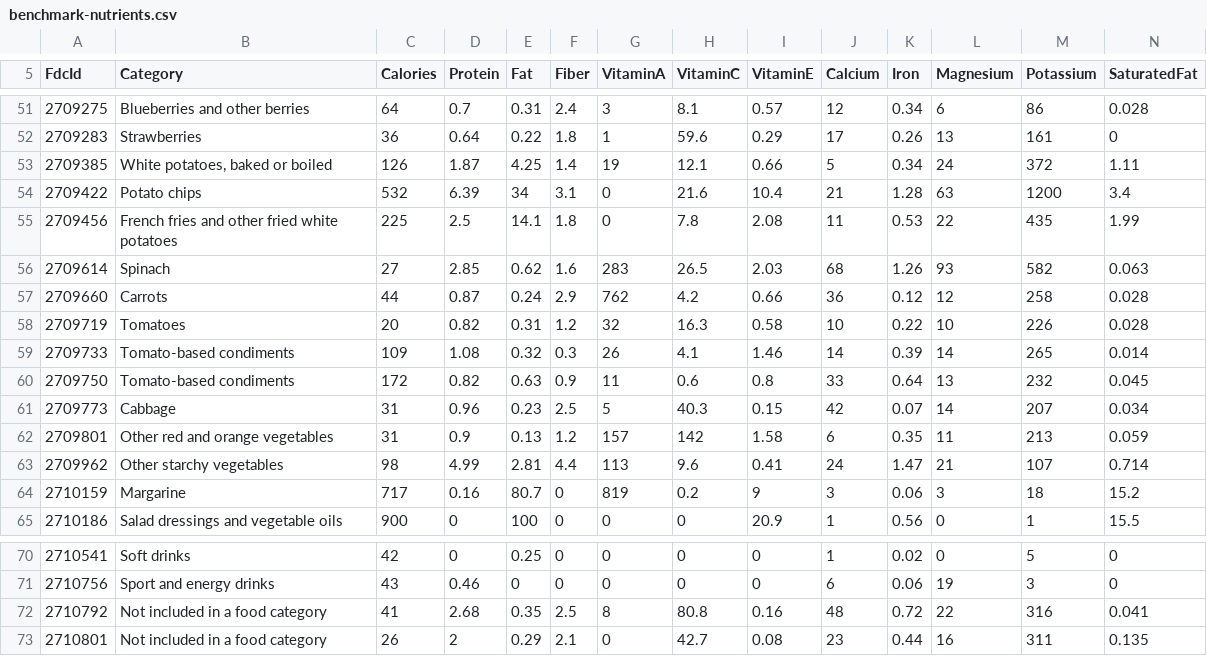
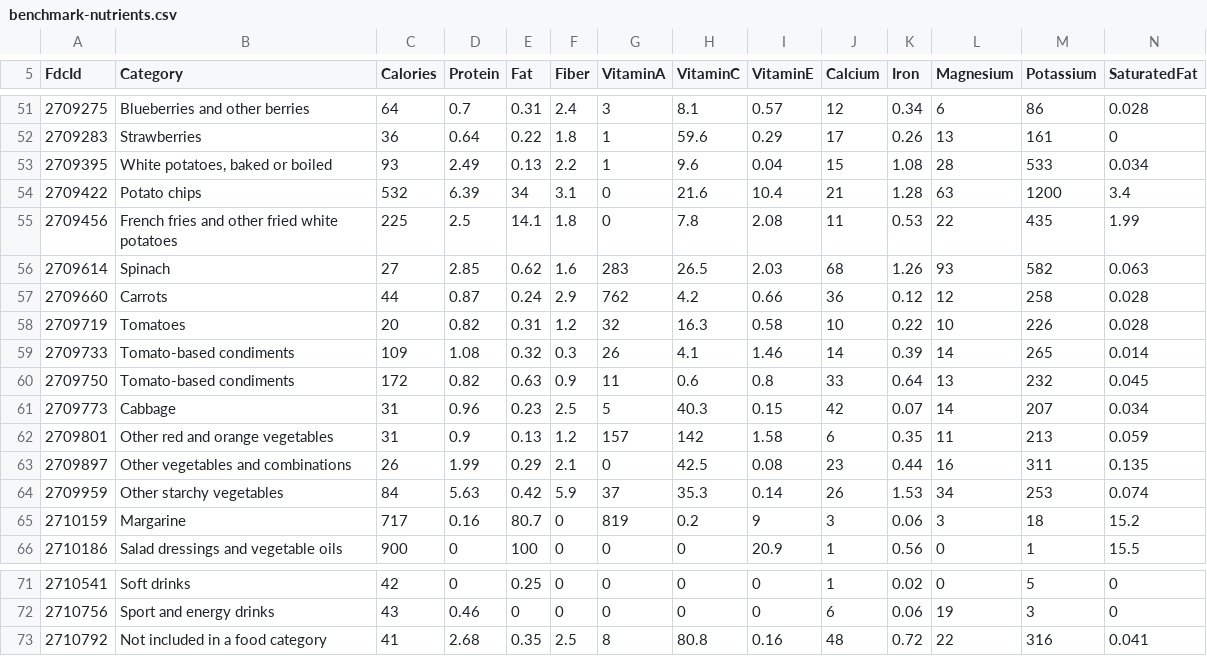
Before and after one commit to developedbyflow/sated-app, a CSV file: server/Sated.Calibration/benchmark-nutrients.csv, drawn as a sheet; only a part is shown, gaps mark what is left out; removed rows and columns are numbered as before the commit, all else as after; rows hold the shown columns only; the diff names each change by its address in the sheet, - before the commit and + after, or states it on an @@ line.

```diff
--- a/server/Sated.Calibration/benchmark-nutrients.csv
+++ b/server/Sated.Calibration/benchmark-nutrients.csv
-row 53: 2709385 | White potatoes, baked or boiled | 126 | 1.87 | 4.25 | 1.4 | 19 | 12.1 | 0.66 | 5 | 0.34 | 24 | 372 | 1.11
+row 53: 2709395 | White potatoes, baked or boiled | 93 | 2.49 | 0.13 | 2.2 | 1 | 9.6 | 0.04 | 15 | 1.08 | 28 | 533 | 0.034
-row 63: 2709962 | Other starchy vegetables | 98 | 4.99 | 2.81 | 4.4 | 113 | 9.6 | 0.41 | 24 | 1.47 | 21 | 107 | 0.714
+row 63: 2709897 | Other vegetables and combinations | 26 | 1.99 | 0.29 | 2.1 | 0 | 42.5 | 0.08 | 23 | 0.44 | 16 | 311 | 0.135
+row 64: 2709959 | Other starchy vegetables | 84 | 5.63 | 0.42 | 5.9 | 37 | 35.3 | 0.14 | 26 | 1.53 | 34 | 253 | 0.074
-row 73: 2710801 | Not included in a food category | 26 | 2 | 0.29 | 2.1 | 0 | 42.7 | 0.08 | 23 | 0.44 | 16 | 311 | 0.135
```
Also changed, not shown: server/Sated.Calibration/benchmark.csv, 1 other file.
